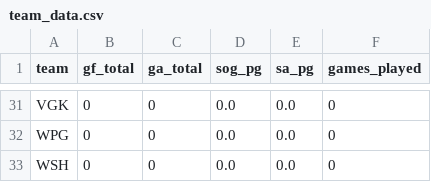
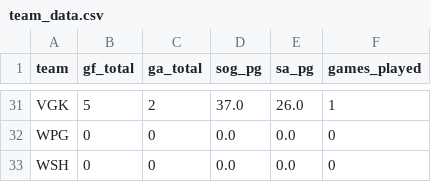
Before and after one commit to jackson-justice/nhl-goalie-stack-model, a CSV file: data/team_data.csv, drawn as a sheet; only a part is shown, gaps mark what is left out; the diff covers the shown part only; the diff names each change by its address in the sheet, - before the commit and + after, or states it on an @@ line.

```diff
--- a/data/team_data.csv
+++ b/data/team_data.csv
-B31 (gf_total): 0
+B31 (gf_total): 5
-C31 (ga_total): 0
+C31 (ga_total): 2
-D31 (sog_pg): 0.0
+D31 (sog_pg): 37.0
-E31 (sa_pg): 0.0
+E31 (sa_pg): 26.0
-F31 (games_played): 0
+F31 (games_played): 1
```
Also changed, not shown: 64 edited cells elsewhere in this file, data/goalie_stack_games_master.csv, 5 other files.
